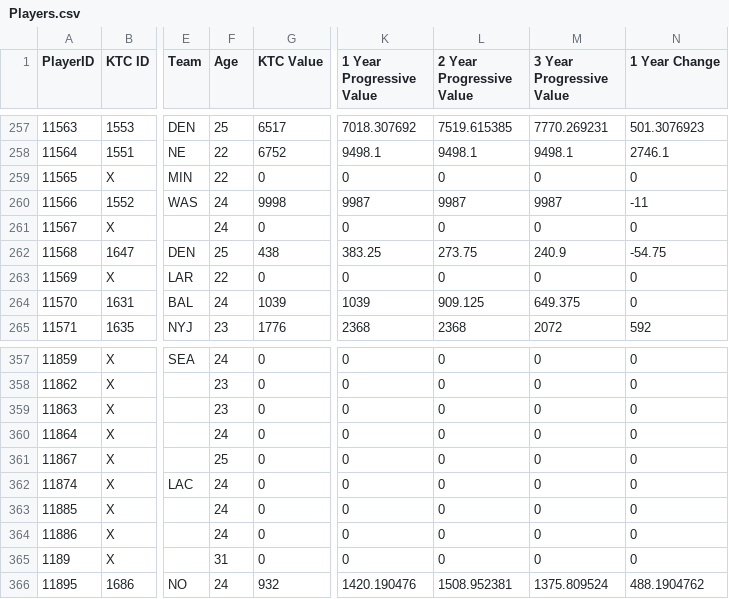
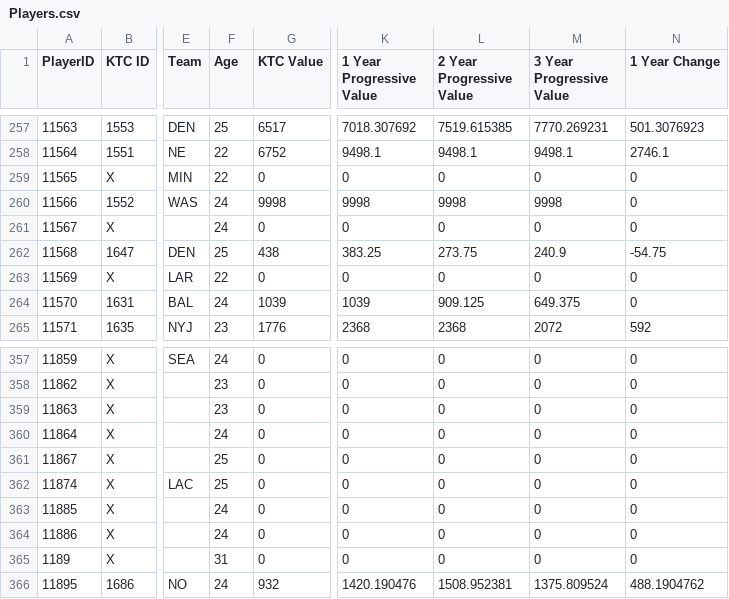
Before and after one commit to lalder95/AGS_Data, a CSV file: CSV/Players.csv, drawn as a sheet; only a part is shown, gaps mark what is left out; the diff names each change by its address in the sheet, - before the commit and + after, or states it on an @@ line.

```diff
--- a/CSV/Players.csv
+++ b/CSV/Players.csv
-K260 (1 Year Progressive Value): 9987
+K260 (1 Year Progressive Value): 9998
-L260 (2 Year Progressive Value): 9987
+L260 (2 Year Progressive Value): 9998
-M260 (3 Year Progressive Value): 9987
+M260 (3 Year Progressive Value): 9998
-N260 (1 Year Change): -11
+N260 (1 Year Change): 0
-F362 (Age): 24
+F362 (Age): 25
```
Also changed, not shown: CSV/Managers.csv, CSV/PositionRankingTop.csv, 1 other file.
